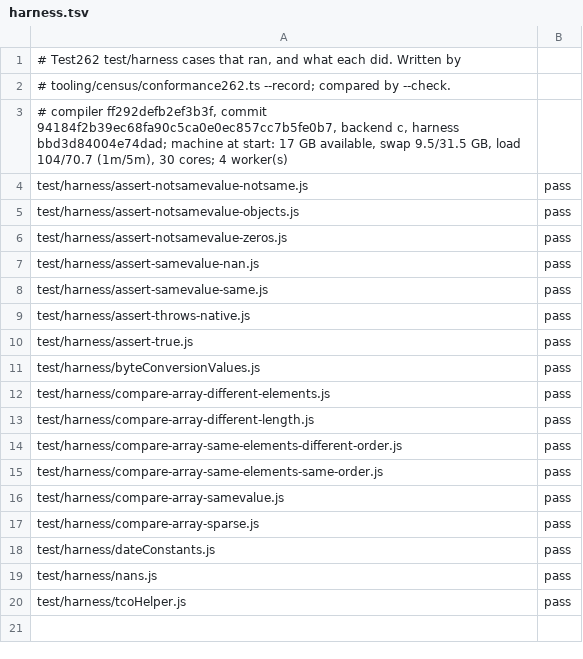
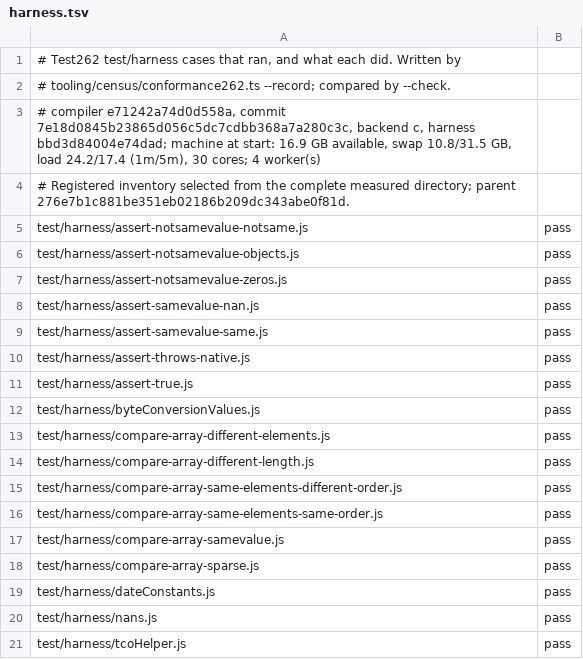
Before and after one commit to AkisArou/nts, a TSV file: results/test262/c/harness.tsv, drawn as a sheet.

Commit message:
records: measure lexical loop capture fix at reader budgets

```diff
--- a/results/test262/c/harness.tsv
+++ b/results/test262/c/harness.tsv
@@ -2,3 +2,4 @@
 # tooling/census/conformance262.ts --record; compared by --check.
-# compiler ff292defb2ef3b3f, commit 94184f2b39ec68fa90c5ca0e0ec857cc7b5fe0b7, backend c, harness bbd3d84004e74dad; machine at start: 17 GB available, swap 9.5/31.5 GB, load 104/70.7 (1m/5m), 30 cores; 4 worker(s)
+# compiler e71242a74d0d558a, commit 7e18d0845b23865d056c5dc7cdbb368a7a280c3c, backend c, harness bbd3d84004e74dad; machine at start: 16.9 GB available, swap 10.8/31.5 GB, load 24.2/17.4 (1m/5m), 30 cores; 4 worker(s)
+# Registered inventory selected from the complete measured directory; parent 276e7b1c881be351eb02186b209dc343abe0f81d.
 test/harness/assert-notsamevalue-notsame.js	pass	
```
Also changed, not shown: results/test262/c/builtins.tsv, results/test262/c/language.tsv, 16 other files.
